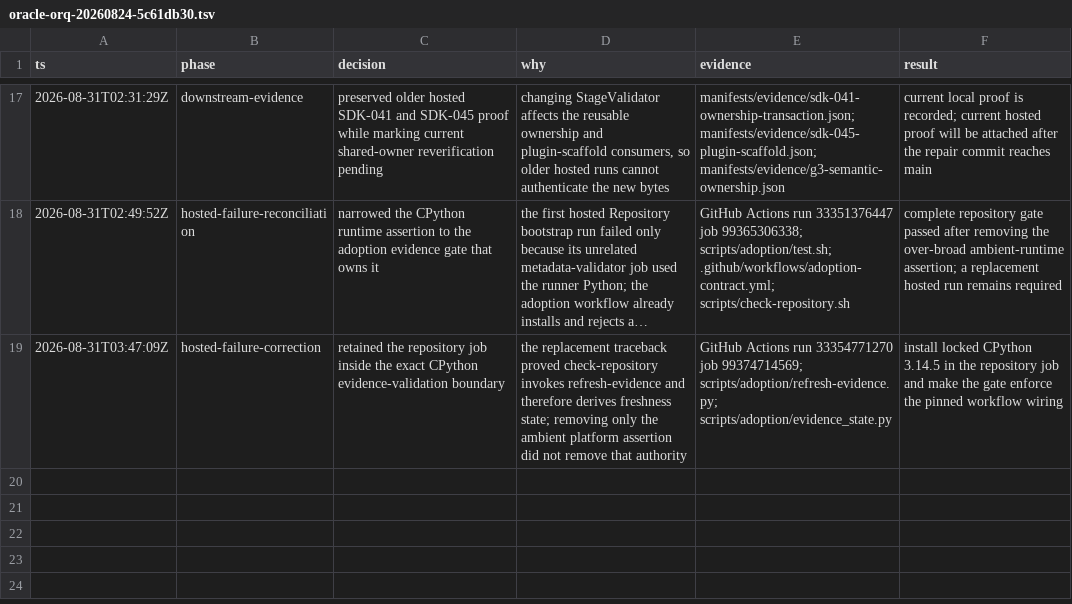
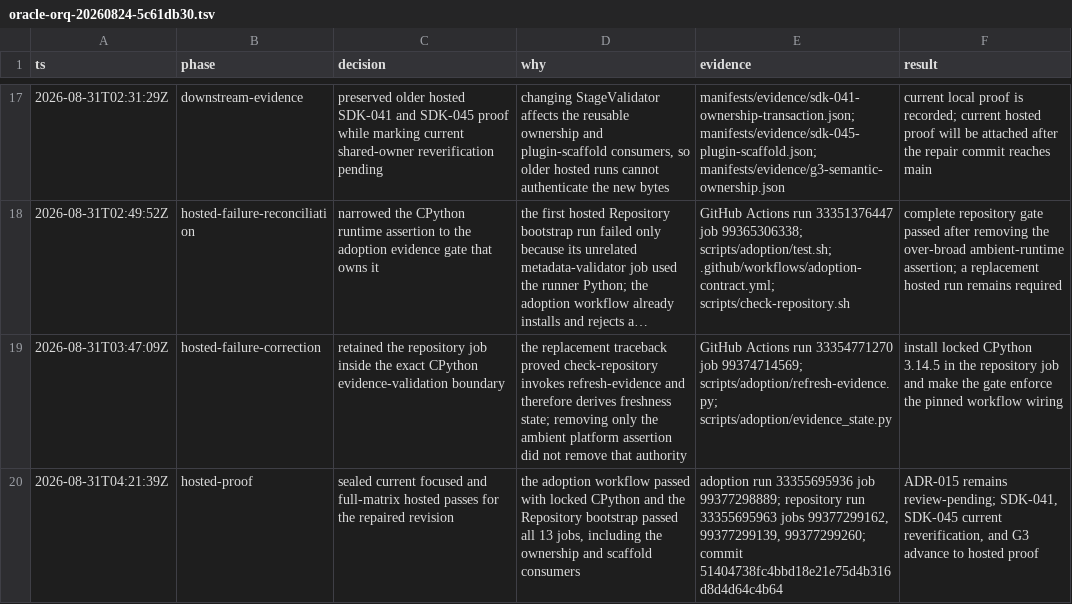
Before and after one commit to fullofcaffeine/wordpresshx, a TSV file: .audit/oracle-orq-20260824-5c61db30.tsv, drawn as a sheet; only a part is shown, gaps mark what is left out; long unchanged cells end in …; the diff names each change by its address in the sheet, - before the commit and + after, or states it on an @@ line.

Commit message:
docs(evidence): seal current adoption proof
Record the focused adoption pass and the complete 13-job repository run for the repaired main revision. This advances the ownership and scaffold claims only where the current hosted jobs provide evidence, while keeping ADR-015 pending independent acceptance review.\n\nVerified with the focused evidence validators, the complete repository gate, staged path and whitespace guards, staged gitleaks, and the security-tooling policy check.

```diff
--- a/.audit/oracle-orq-20260824-5c61db30.tsv
+++ b/.audit/oracle-orq-20260824-5c61db30.tsv
+row 20: 2026-08-31T04:21:39Z | hosted-proof | sealed current focused and full-matrix hosted passes for the repaired revision | the adoption workflow passed with locked CPython and the Repository bootstrap passed all 13 jobs, including the ownership and scaffold consumers | adoption run 33355695936 job 99377298889; repository run 33355695963 jobs 99377299162, 99377299139, 99377299260; commit 51404738fc4bbd18e21e75d4b316d8d4d64c4b64 | ADR-015 remains review-pending; SDK-041, SDK-045 current reverification, and G3 advance to hosted proof
```
Also changed, not shown: 5 other files.
